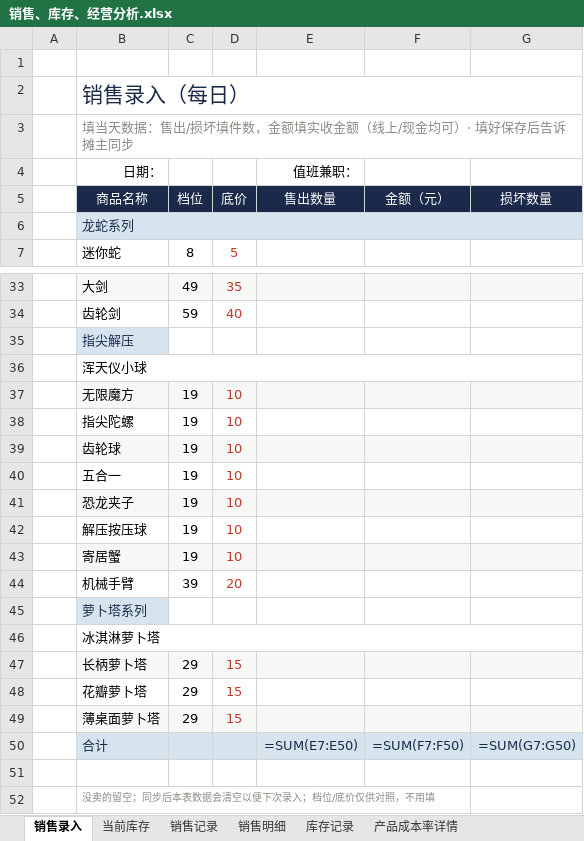
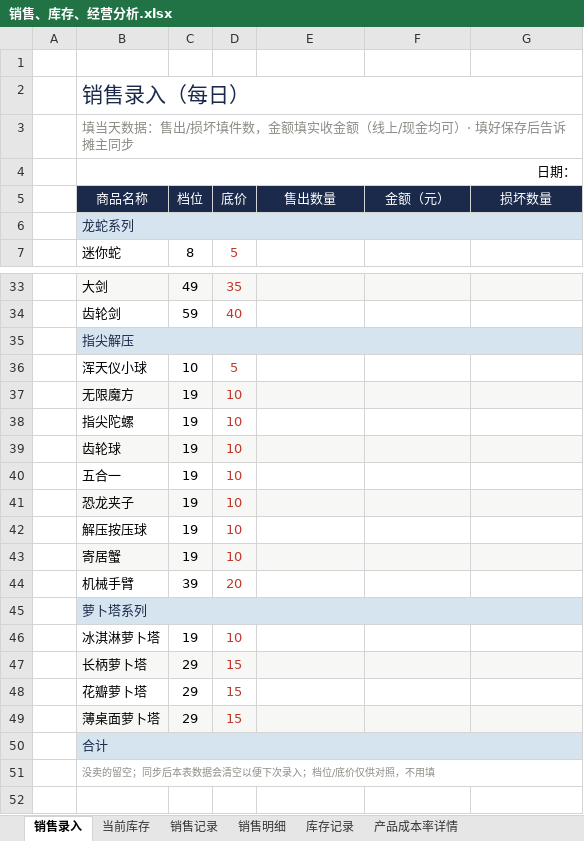
Before and after one commit to QingTian07/stall-data, an Excel workbook: 销售、库存、经营分析.xlsx, sheet 销售录入, drawn as a sheet; only a part is shown, gaps mark what is left out; values as stored, in another font and other column widths than the file's, no borders; formulas without a stored value are shown as written; removed rows and columns are numbered as before the commit, all else as after; the diff names each change by its address in the sheet, - before the commit and + after, or states it on an @@ line.

Commit message:
重建销售录入表：找回被吞的浑天仪小球等2款，38款齐全（安全清行法）

```diff
--- a/销售、库存、经营分析.xlsx (sheet 销售录入)
+++ b/销售、库存、经营分析.xlsx (sheet 销售录入)
+B4:G4 merged
-E4 (售出数量): 值班兼职：
+E4 (售出数量): (empty)
+B35:G35 merged
-B36:G36 merged
-C36 (档位): (empty)
+C36 (档位): 10
-D36 (底价): (empty)
+D36 (底价): 5
+B45:G45 merged
-B46:G46 merged
-C46 (档位): (empty)
+C46 (档位): 19
-D46 (底价): (empty)
+D46 (底价): 10
+B50:G50 merged
-C50:G50 fill: #D6E4F0
+C50:G50 fill: none
-E50 (售出数量): =SUM(E7:E50)
+E50 (售出数量): (empty)
-F50 (金额（元）): =SUM(F7:F50)
+F50 (金额（元）): (empty)
-G50 (损坏数量): =SUM(G7:G50)
+G50 (损坏数量): (empty)
-row 51: (empty)
+B51:G51 merged
```
